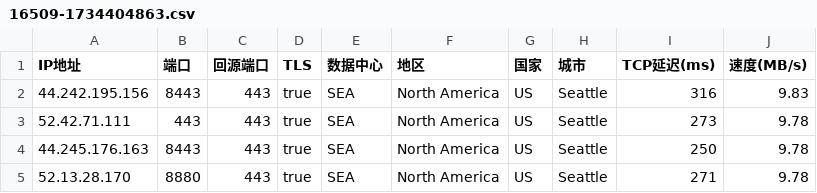
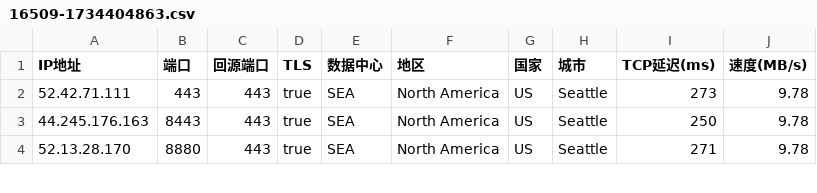
Before and after one commit to Yishan556/youxuan2, a CSV file: 16509-1734404863.csv, drawn as a sheet; only a part is shown; the diff names each change by its address in the sheet, - before the commit and + after, or states it on an @@ line.

Commit message:
Update 16509-1734404863.csv

```diff
--- a/16509-1734404863.csv
+++ b/16509-1734404863.csv
-row 2: 44.242.195.156 | 8443 | 443 | true | SEA | North America | US | Seattle | 316 | 9.83
```
